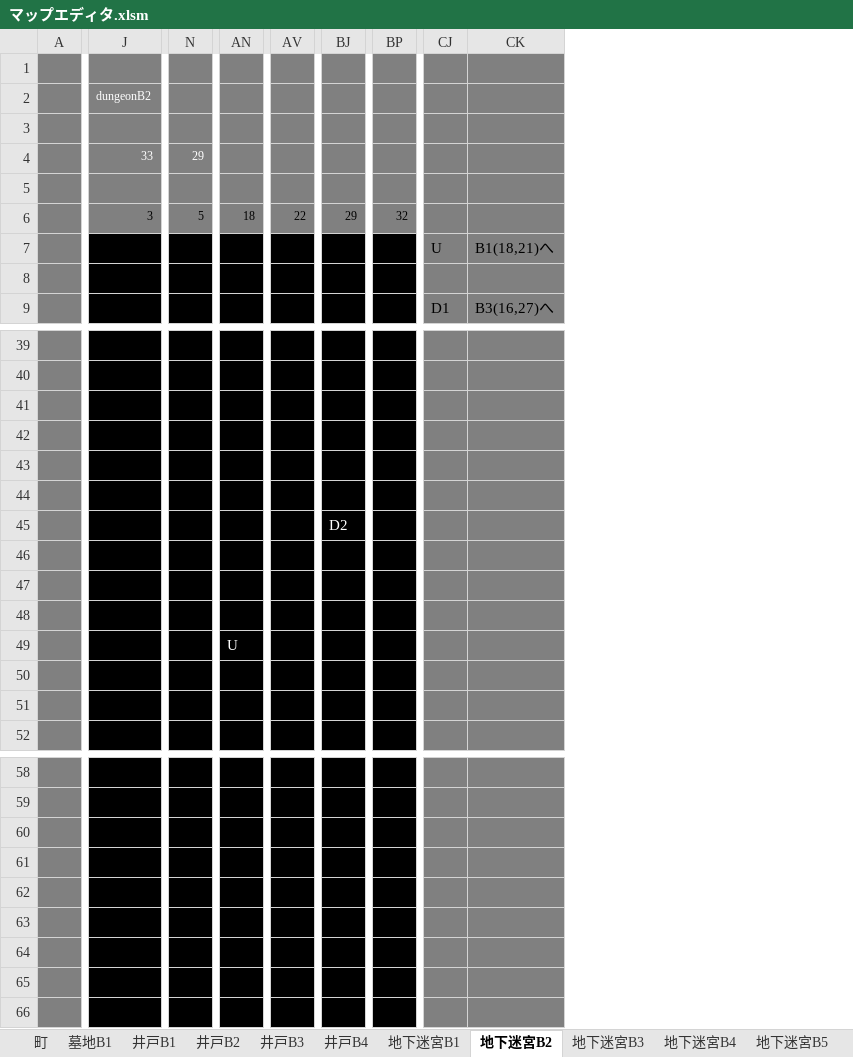
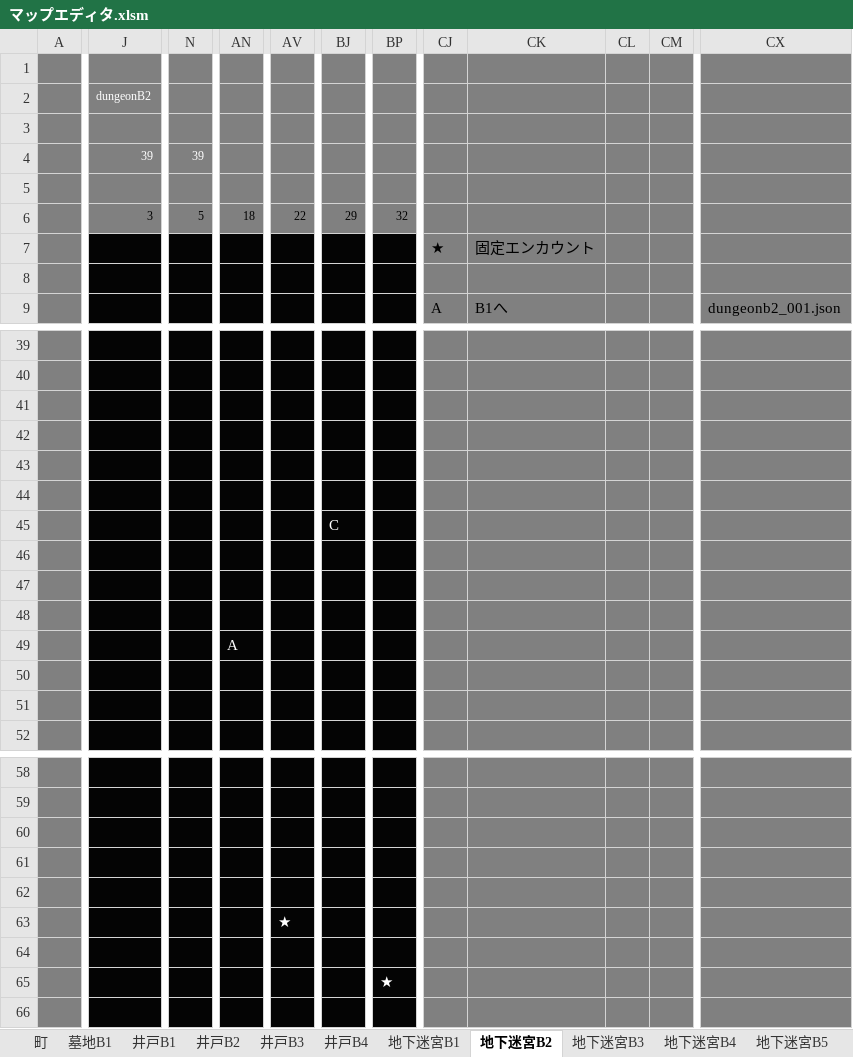
Before and after one commit to aburi6800/Python-OnyxOfBlack, an Excel workbook: documents/マップエディタ.xlsm, sheet 地下迷宮B2, drawn as a sheet; only a part is shown, gaps mark what is left out; values as stored, in another font and other column widths than the file's, no borders; charts and pictures not drawn; removed rows and columns are numbered as before the commit, all else as after; rows hold the shown columns only; the diff covers the shown part only; the diff names each change by its address in the sheet, - before the commit and + after, or states it on an @@ line.

```diff
--- a/documents/マップエディタ.xlsm (sheet 地下迷宮B2)
+++ b/documents/マップエディタ.xlsm (sheet 地下迷宮B2)
-column CJ, rows 7-9: U |  | D1
-column CK, rows 7-9: B1(18,21)へ |  | B3(16,27)へ
+column CJ, rows 7-9: ★ |  | A
+column CK, rows 7-9: 固定エンカウント |  | B1へ
+column CL, empty
+column CM, empty
+column CX, row 9: dungeonb2_001.json
-J4 (dungeonB2): 33
+J4 (dungeonB2): 39
-N4: 29
+N4: 39
-row 43: (empty)
+row 43: (empty)
-BJ45: D2
+BJ45: C
-AN49: U
+AN49: A
-row 61: (empty)
+row 61: (empty)
-AV63: (empty)
+AV63: ★
-BP65: (empty)
+BP65: ★
```
Also changed, not shown: 10 added columns and 7 edited cells elsewhere in this sheet, sheet 墓地B1, sheet 地下迷宮B4, sheet 地下迷宮B1, sheet 地下迷宮B3, sheet 町, sheet 地下迷宮B5, 4 more sheets, other sheet tabs, charts or pictures, documents/パラメータ.xlsm, 39 other files.
